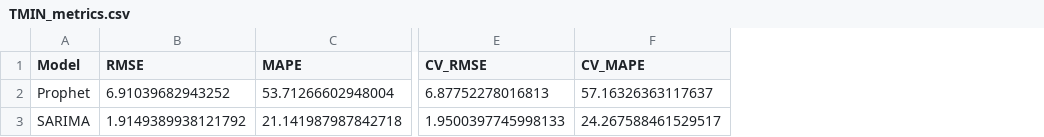
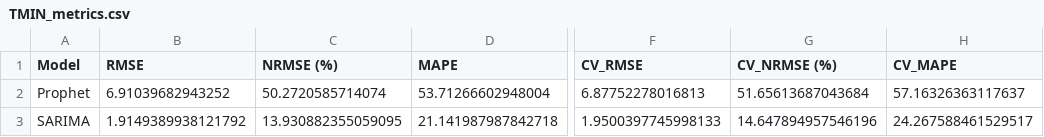
Before and after one commit to alidakwar/NeuralClimate, a CSV file: models/TMIN_metrics.csv, drawn as a sheet; only a part is shown, gaps mark what is left out; the diff names each change by its address in the sheet, - before the commit and + after, or states it on an @@ line.

Commit message:
normalize RMSE

```diff
--- a/models/TMIN_metrics.csv
+++ b/models/TMIN_metrics.csv
+column C (NRMSE (%)), rows 2-3: 50.2720585714074 | 13.930882355059095
+column G (CV_NRMSE (%)), rows 2-3: 51.65613687043684 | 14.647894957546196
```
Also changed, not shown: models/TMAX_metrics.csv, 1 other file.
